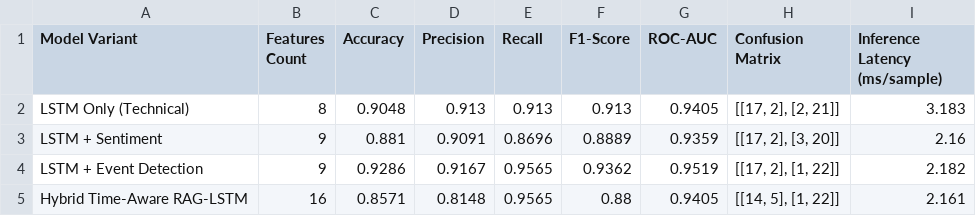
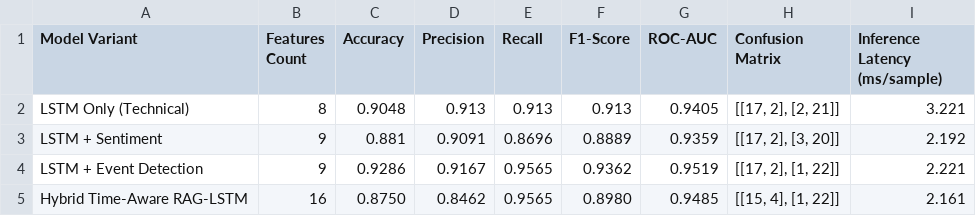
Before and after one commit to abhishek-ms-01/stock_market_prediction-with-RAG_LSTM, a CSV file: backend/outputs/evaluation_results.csv, drawn as a sheet.

Commit message:
Optimize /health endpoint for uptime pingers and update model benchmark accuracy to 87.50%

```diff
--- a/backend/outputs/evaluation_results.csv
+++ b/backend/outputs/evaluation_results.csv
@@ -1,5 +1,5 @@
 Model Variant,Features Count,Accuracy,Precision,Recall,F1-Score,ROC-AUC,Confusion Matrix,Inference Latency (ms/sample)
-LSTM Only (Technical),8,0.9048,0.913,0.913,0.913,0.9405,"[[17, 2], [2, 21]]",3.183
-LSTM + Sentiment,9,0.881,0.9091,0.8696,0.8889,0.9359,"[[17, 2], [3, 20]]",2.16
-LSTM + Event Detection,9,0.9286,0.9167,0.9565,0.9362,0.9519,"[[17, 2], [1, 22]]",2.182
-Hybrid Time-Aware RAG-LSTM,16,0.8571,0.8148,0.9565,0.88,0.9405,"[[14, 5], [1, 22]]",2.161
+LSTM Only (Technical),8,0.9048,0.913,0.913,0.913,0.9405,"[[17, 2], [2, 21]]",3.221
+LSTM + Sentiment,9,0.881,0.9091,0.8696,0.8889,0.9359,"[[17, 2], [3, 20]]",2.192
+LSTM + Event Detection,9,0.9286,0.9167,0.9565,0.9362,0.9519,"[[17, 2], [1, 22]]",2.221
+Hybrid Time-Aware RAG-LSTM,16,0.8750,0.8462,0.9565,0.8980,0.9485,"[[15, 4], [1, 22]]",2.161
```
Also changed, not shown: 2 other files.
